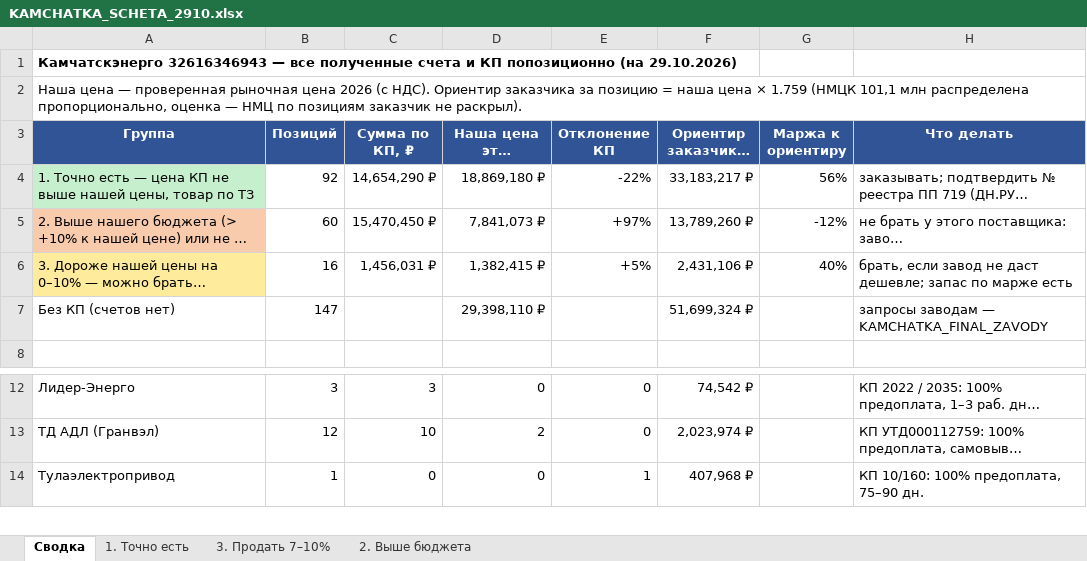
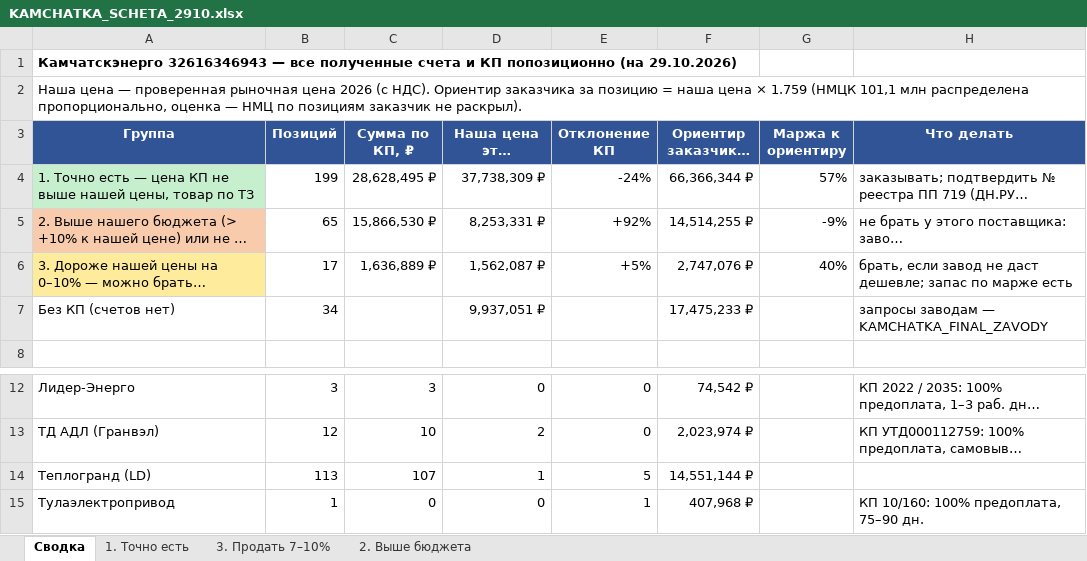
Before and after one commit to arorlov93/Tender-RUS-, an Excel workbook: KAMCHATKA_SCHETA_2910.xlsx, sheet Сводка, drawn as a sheet; only a part is shown, gaps mark what is left out; long unchanged cells end in …; values as stored, in another font and other column widths than the file's, no borders; the diff names each change by its address in the sheet, - before the commit and + after, or states it on an @@ line.

```diff
--- a/KAMCHATKA_SCHETA_2910.xlsx (sheet Сводка)
+++ b/KAMCHATKA_SCHETA_2910.xlsx (sheet Сводка)
-B4 (Позиций): 92
+B4 (Позиций): 199
-C4 (Сумма по КП, ₽): 14,654,290 ₽
+C4 (Сумма по КП, ₽): 28,628,495 ₽
-D4 (Наша цена этих позиций, ₽): 18,869,180 ₽
+D4 (Наша цена этих позиций, ₽): 37,738,309 ₽
-E4 (Отклонение КП): -22%
+E4 (Отклонение КП): -24%
-F4 (Ориентир заказчика, ₽): 33,183,217 ₽
+F4 (Ориентир заказчика, ₽): 66,366,344 ₽
-G4 (Маржа к ориентиру): 56%
+G4 (Маржа к ориентиру): 57%
-B5 (Позиций): 60
+B5 (Позиций): 65
-C5 (Сумма по КП, ₽): 15,470,450 ₽
+C5 (Сумма по КП, ₽): 15,866,530 ₽
-D5 (Наша цена этих позиций, ₽): 7,841,073 ₽
+D5 (Наша цена этих позиций, ₽): 8,253,331 ₽
-E5 (Отклонение КП): +97%
+E5 (Отклонение КП): +92%
-F5 (Ориентир заказчика, ₽): 13,789,260 ₽
+F5 (Ориентир заказчика, ₽): 14,514,255 ₽
-G5 (Маржа к ориентиру): -12%
+G5 (Маржа к ориентиру): -9%
-B6 (Позиций): 16
+B6 (Позиций): 17
-C6 (Сумма по КП, ₽): 1,456,031 ₽
+C6 (Сумма по КП, ₽): 1,636,889 ₽
-D6 (Наша цена этих позиций, ₽): 1,382,415 ₽
+D6 (Наша цена этих позиций, ₽): 1,562,087 ₽
-F6 (Ориентир заказчика, ₽): 2,431,106 ₽
+F6 (Ориентир заказчика, ₽): 2,747,076 ₽
-B7 (Позиций): 147
+B7 (Позиций): 34
-D7 (Наша цена этих позиций, ₽): 29,398,110 ₽
+D7 (Наша цена этих позиций, ₽): 9,937,051 ₽
-F7 (Ориентир заказчика, ₽): 51,699,324 ₽
+F7 (Ориентир заказчика, ₽): 17,475,233 ₽
+row 14: Теплогранд (LD) | 113 | 107 | 1 | 5 | 14,551,144 ₽
```
Also changed, not shown: sheet 1. Точно есть, sheet 2. Выше бюджета, sheet 3. Продать 7–10%, KAMCHATKA_FINAL_ZAPOLNENIE.xlsx, KAMCHATKA_ITOG_2910.xlsx, 37 other files.
